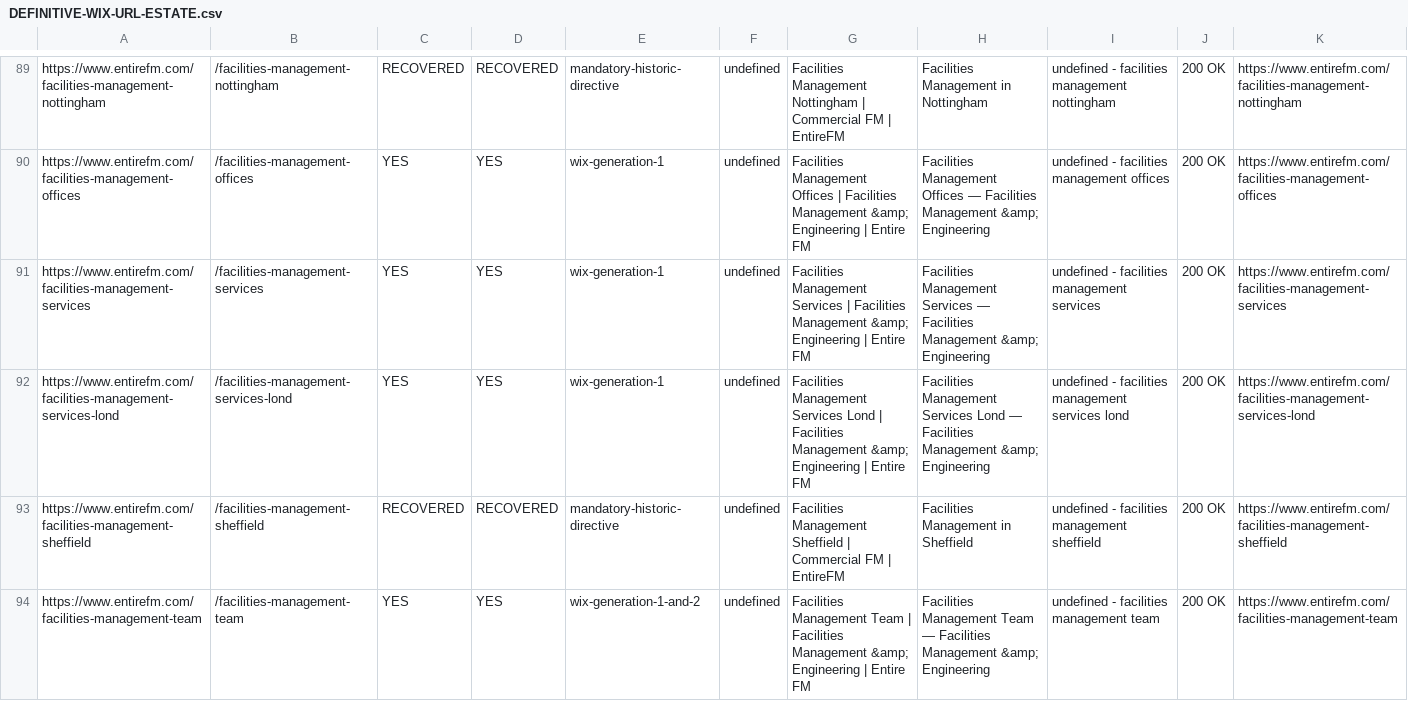
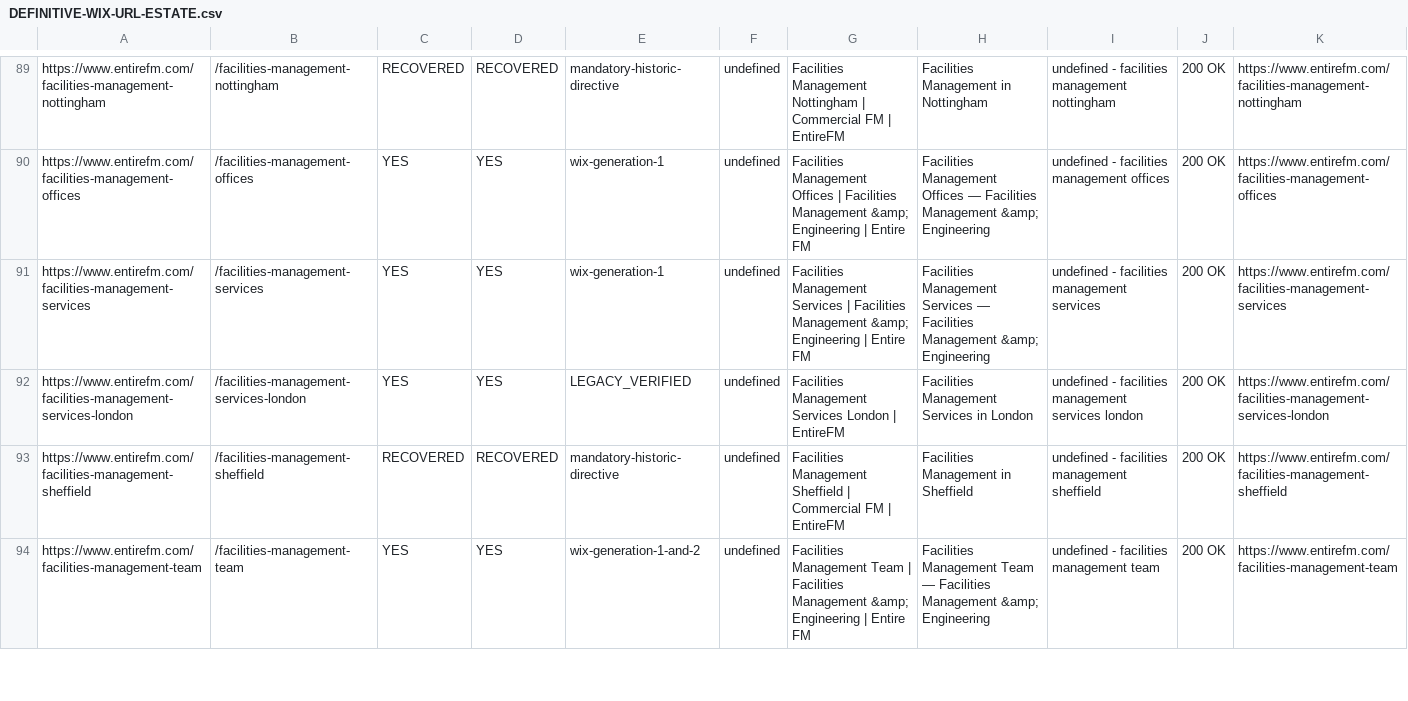
Before and after one commit to PeteCurrey/entirefm.ag.v002, a CSV file: docs/seo/DEFINITIVE-WIX-URL-ESTATE.csv, drawn as a sheet; only a part is shown, gaps mark what is left out; the diff covers the shown part only; the diff names each change by its address in the sheet, - before the commit and + after, or states it on an @@ line.

```diff
--- a/docs/seo/DEFINITIVE-WIX-URL-ESTATE.csv
+++ b/docs/seo/DEFINITIVE-WIX-URL-ESTATE.csv
-A92: https://www.entirefm.com/facilities-management-services-lond
+A92: https://www.entirefm.com/facilities-management-services-london
-B92: /facilities-management-services-lond
+B92: /facilities-management-services-london
-E92: wix-generation-1
+E92: LEGACY_VERIFIED
-G92: …Management Services Lond | Facilities Management &amp; Engineering | Entire FM
+G92: …Management Services London | EntireFM
-H92: …Management Services Lond — Facilities Management &amp; Engineering
+H92: …Management Services in London
-I92: …management services lond
+I92: …management services london
-K92: https://www.entirefm.com/facilities-management-services-lond
+K92: https://www.entirefm.com/facilities-management-services-london
```
Also changed, not shown: 4 edited cells elsewhere in this file, docs/seo/HISTORIC-URL-INTENT-OWNERSHIP.csv, 10 other files.
